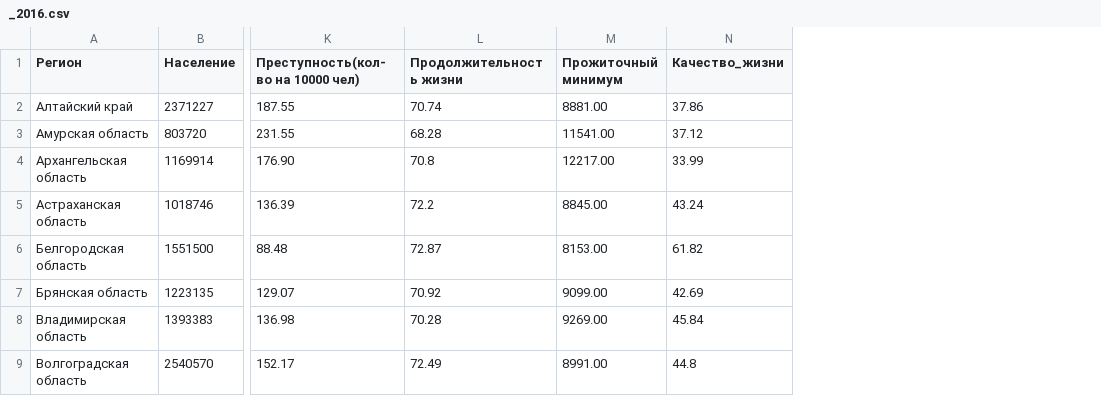
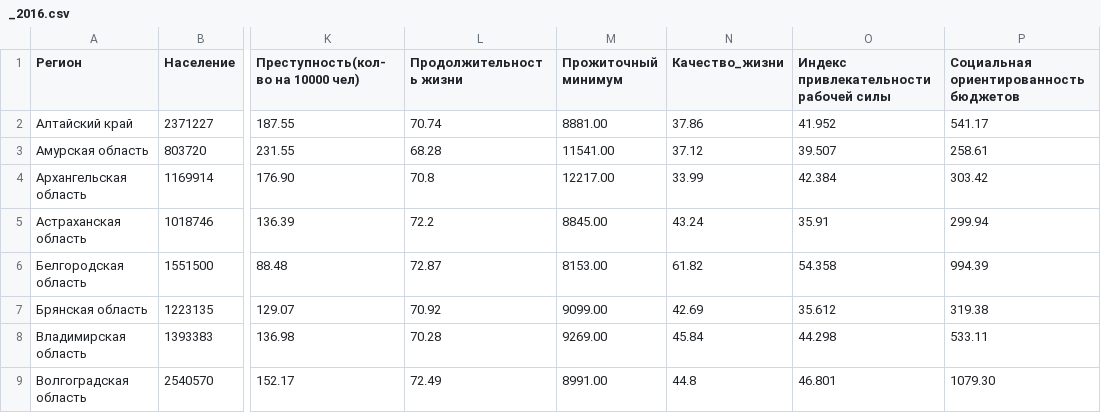
Before and after one commit to Alena0704/index_happy_pentagon, a CSV file: source_datas/_2016.csv, drawn as a sheet; only a part is shown, gaps mark what is left out; the diff names each change by its address in the sheet, - before the commit and + after, or states it on an @@ line.

```diff
--- a/source_datas/_2016.csv
+++ b/source_datas/_2016.csv
+column O, rows 1-9: Индекс привлекательности рабочей силы | 41.952 | 39.507 | 42.384 | 35.91 | 54.358 | 35.612 | 44.298 | 46.801
+column P, rows 1-9: Социальная ориентированность бюджетов | 541.17 | 258.61 | 303.42 | 299.94 | 994.39 | 319.38 | 533.11 | 1079.30
```
Also changed, not shown: source_datas/_2018.csv, source_datas/_2019.csv, 2 other files.
